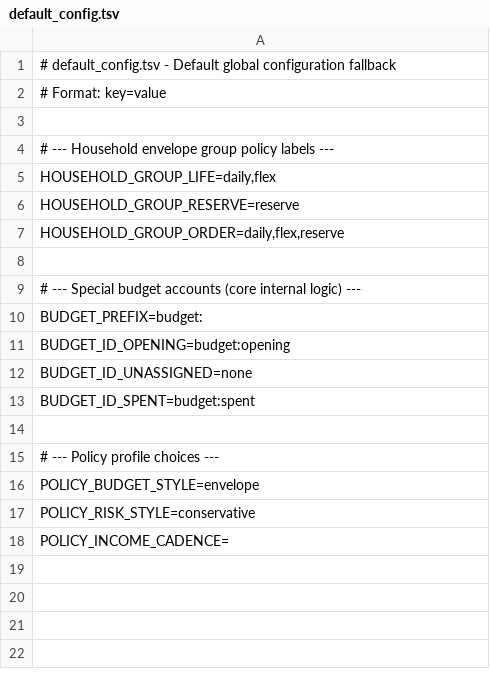
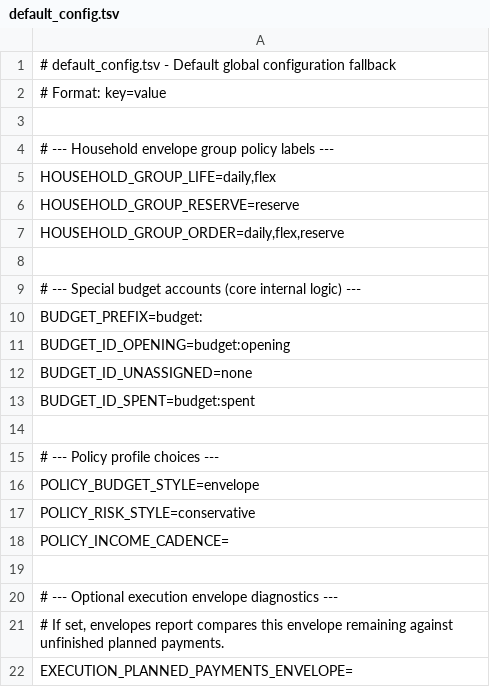
Before and after one commit to shumoku88-bit/bqn-ledger, a TSV file: config/default_config.tsv, drawn as a sheet; the diff names each change by its address in the sheet, - before the commit and + after, or states it on an @@ line.

Commit message:
feat: report execution envelope plan coverage

```diff
--- a/config/default_config.tsv
+++ b/config/default_config.tsv
+row 19: (empty)
+row 20: # --- Optional execution envelope diagnostics ---
+row 21: # If set, envelopes report compares this envelope remaining against unfinished planned payments.
+row 22: EXECUTION_PLANNED_PAYMENTS_ENVELOPE=
```
Also changed, not shown: 17 other files.
